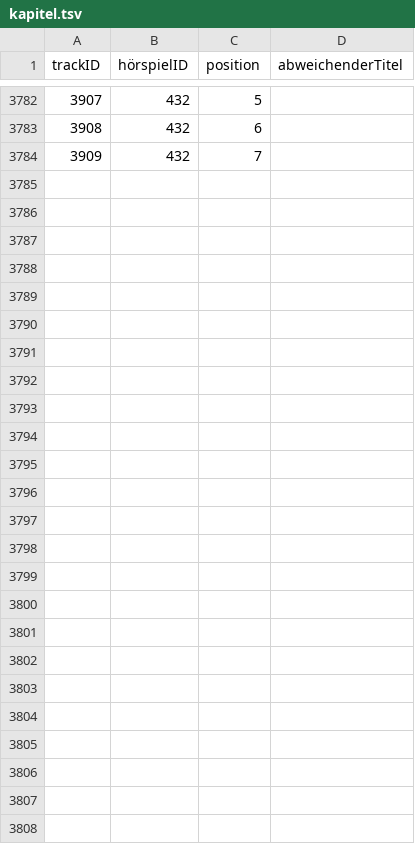
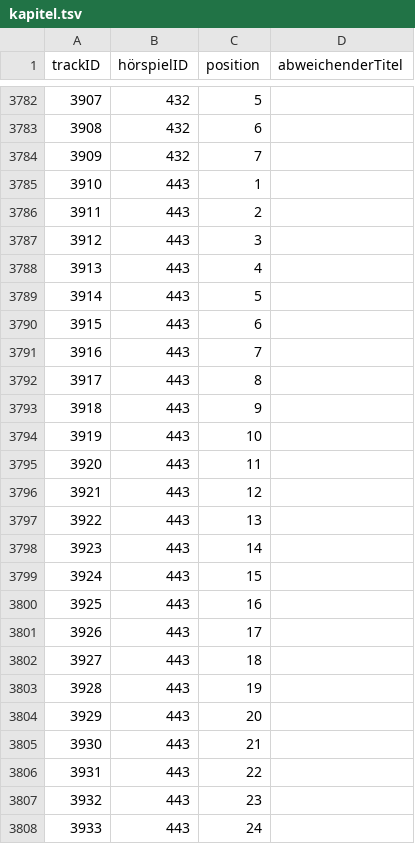
Before and after one commit to YourMJK/dreimetadaten, a TSV file: metadata/tsv/kapitel.tsv, drawn as a sheet; only a part is shown, gaps mark what is left out; the diff names each change by its address in the sheet, - before the commit and + after, or states it on an @@ line.

```diff
--- a/metadata/tsv/kapitel.tsv
+++ b/metadata/tsv/kapitel.tsv
+row 3785: 3910 | 443 | 1
+row 3786: 3911 | 443 | 2
+row 3787: 3912 | 443 | 3
+row 3788: 3913 | 443 | 4
+row 3789: 3914 | 443 | 5
+row 3790: 3915 | 443 | 6
+row 3791: 3916 | 443 | 7
+row 3792: 3917 | 443 | 8
+row 3793: 3918 | 443 | 9
+row 3794: 3919 | 443 | 10
+row 3795: 3920 | 443 | 11
+row 3796: 3921 | 443 | 12
+row 3797: 3922 | 443 | 13
+row 3798: 3923 | 443 | 14
+row 3799: 3924 | 443 | 15
+row 3800: 3925 | 443 | 16
+row 3801: 3926 | 443 | 17
+row 3802: 3927 | 443 | 18
+row 3803: 3928 | 443 | 19
+row 3804: 3929 | 443 | 20
+row 3805: 3930 | 443 | 21
+row 3806: 3931 | 443 | 22
+row 3807: 3932 | 443 | 23
+row 3808: 3933 | 443 | 24
```
Also changed, not shown: metadata/tsv/hörspiel.tsv, metadata/tsv/rolle.tsv, 45 other files.
